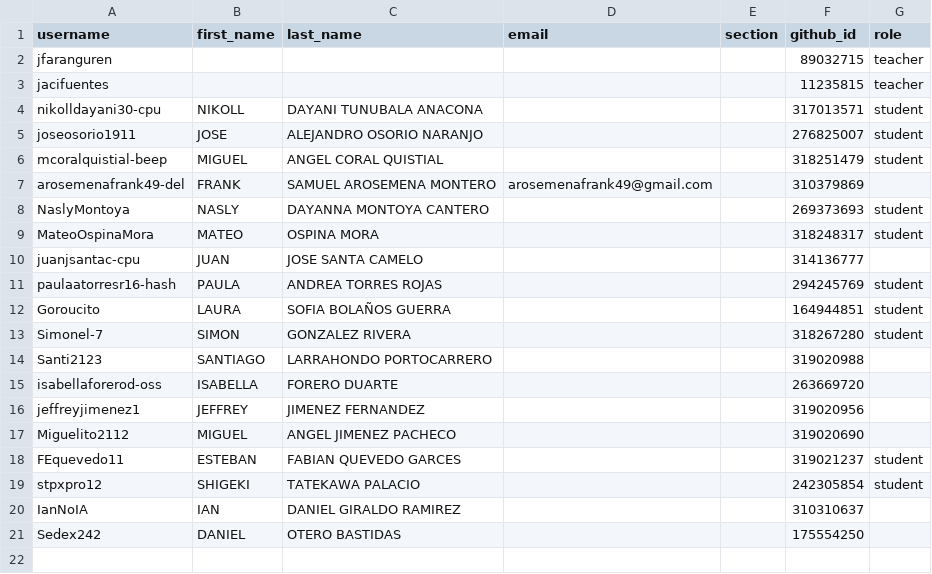
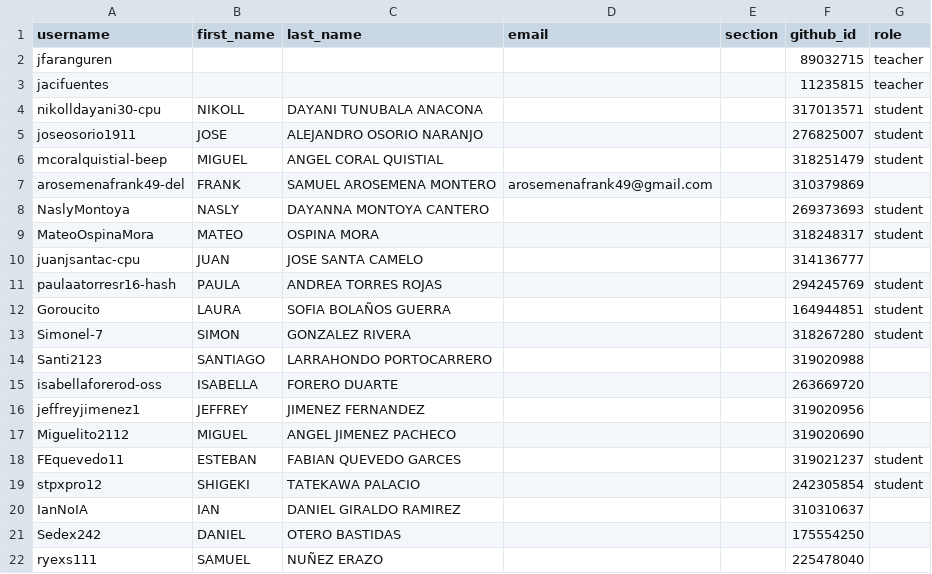
Before and after one commit to UniversidadIcesi-DCSI-BloqueAlgoritmos/classroom50, a CSV file: 2026-2-g3-apo1-sis/roster.csv, drawn as a sheet; the diff names each change by its address in the sheet, - before the commit and + after, or states it on an @@ line.

Commit message:
[Classroom 50] Add student: 2026-2-g3-apo1-sis/ryexs111

```diff
--- a/2026-2-g3-apo1-sis/roster.csv
+++ b/2026-2-g3-apo1-sis/roster.csv
+row 22: ryexs111 | SAMUEL | NUÑEZ ERAZO |  |  | 225478040
```
